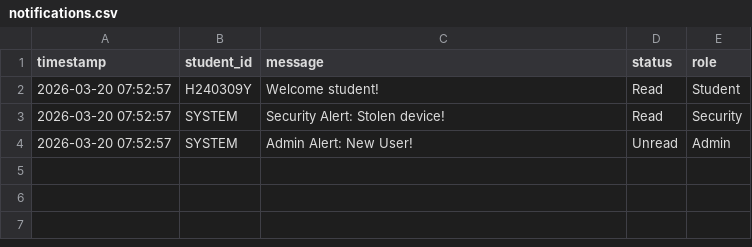
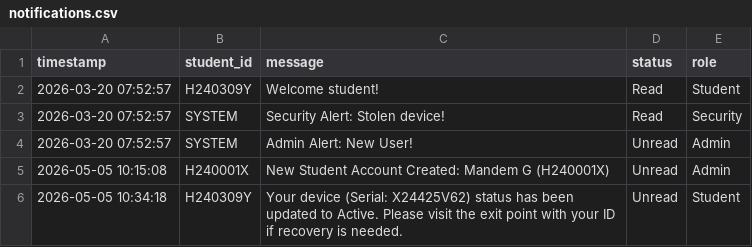
Before and after one commit to gambatanya/HIT200M, a CSV file: data/notifications.csv, drawn as a sheet; the diff names each change by its address in the sheet, - before the commit and + after, or states it on an @@ line.

```diff
--- a/data/notifications.csv
+++ b/data/notifications.csv
+row 5: 2026-05-05 10:15:08 | H240001X | New Student Account Created: Mandem G (H240001X) | Unread | Admin
+row 6: 2026-05-05 10:34:18 | H240309Y | Your device (Serial: X24425V62) status has been updated to Active. Please visit the exit point with your ID if recovery is needed. | Unread | Student
```
Also changed, not shown: data/laptops.csv, 4 other files.
